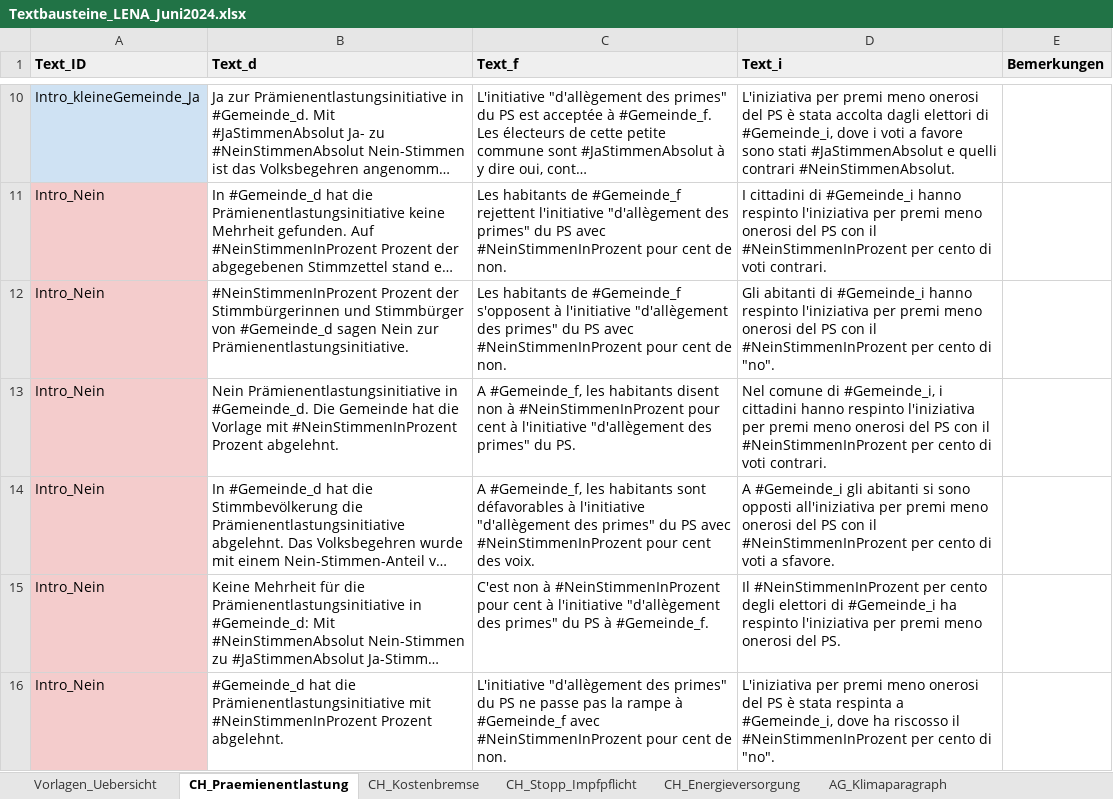
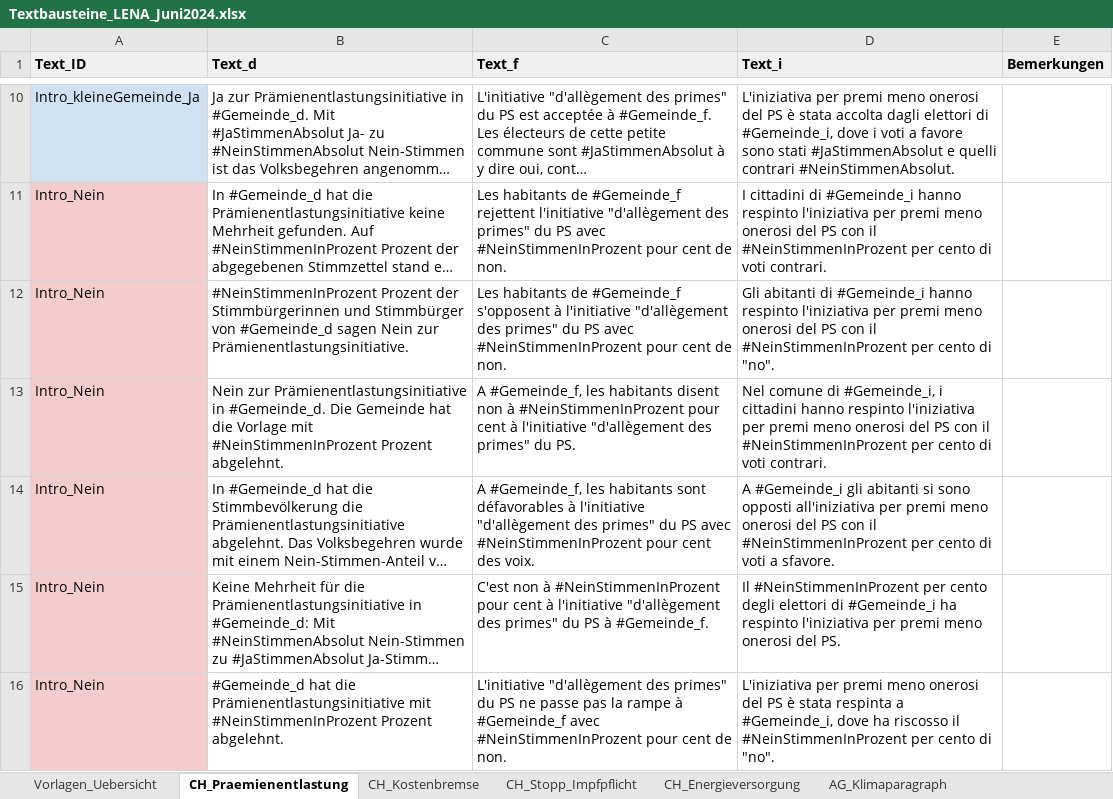
Before and after one commit to awp-finanznachrichten/lena_juni2024, an Excel workbook: Texte/Textbausteine_LENA_Juni2024.xlsx, sheet CH_Praemienentlastung, drawn as a sheet; only a part is shown, gaps mark what is left out; long unchanged cells end in …; values as stored, in another font and other column widths than the file's, no borders; charts and pictures not drawn; the diff names each change by its address in the sheet, - before the commit and + after, or states it on an @@ line.

```diff
--- a/Texte/Textbausteine_LENA_Juni2024.xlsx (sheet CH_Praemienentlastung)
+++ b/Texte/Textbausteine_LENA_Juni2024.xlsx (sheet CH_Praemienentlastung)
-B13 (Text_d): Nein Prämienentlastungsinitiative in…
+B13 (Text_d): Nein zur Prämienentlastungsinitiative in…
```
Also changed, not shown: 38 other files.
